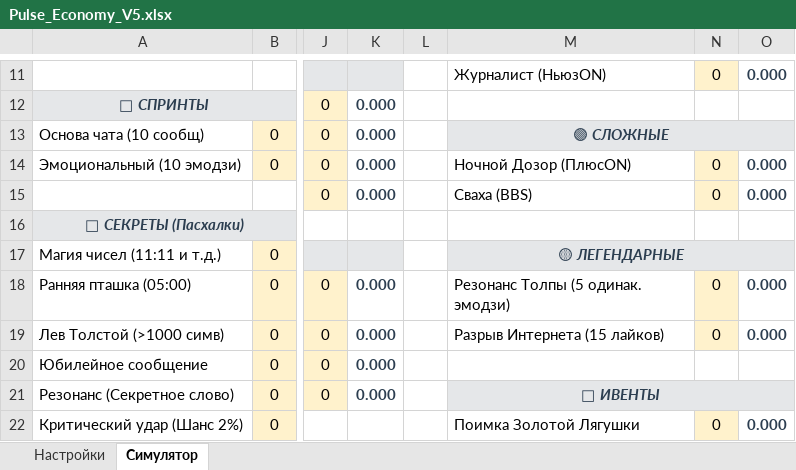
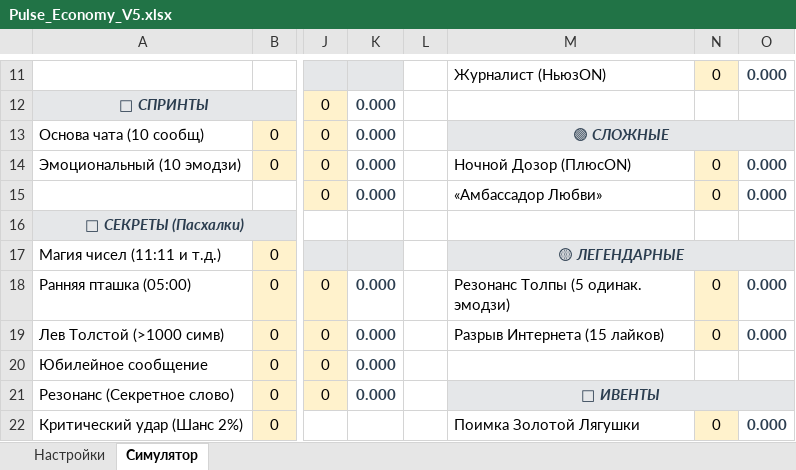
Before and after one commit to nerSYs-hash/telegram_bot2, an Excel workbook: Pulse_Economy_V5.xlsx, sheet Симулятор, drawn as a sheet; only a part is shown, gaps mark what is left out; values as stored, in another font and other column widths than the file's, no borders; charts and pictures not drawn; the diff names each change by its address in the sheet, - before the commit and + after, or states it on an @@ line.

```diff
--- a/Pulse_Economy_V5.xlsx (sheet Симулятор)
+++ b/Pulse_Economy_V5.xlsx (sheet Симулятор)
-M15: Сваха (BBS)
+M15: «Амбассадор Любви»
```
Also changed, not shown: sheet Настройки, charts or pictures, 9 other files.
